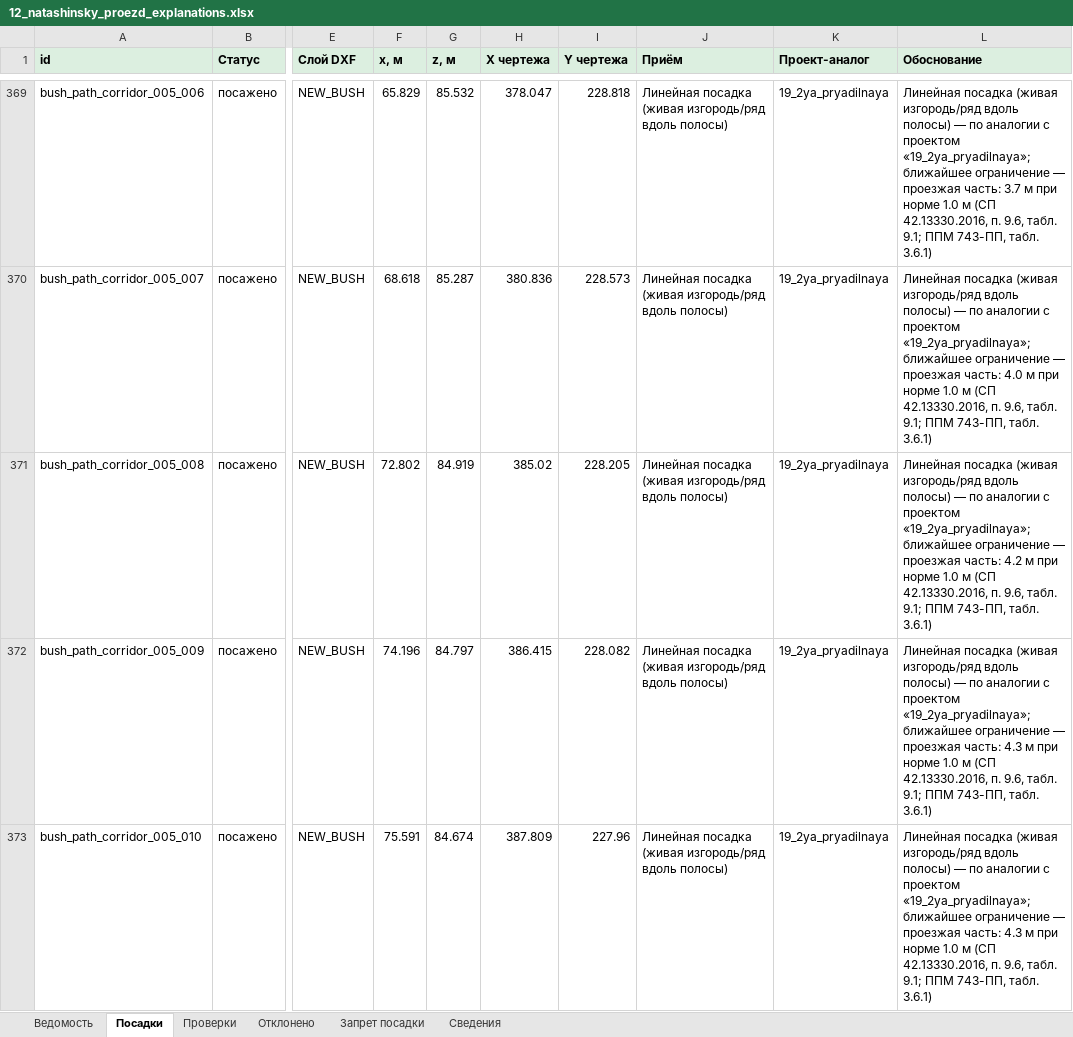
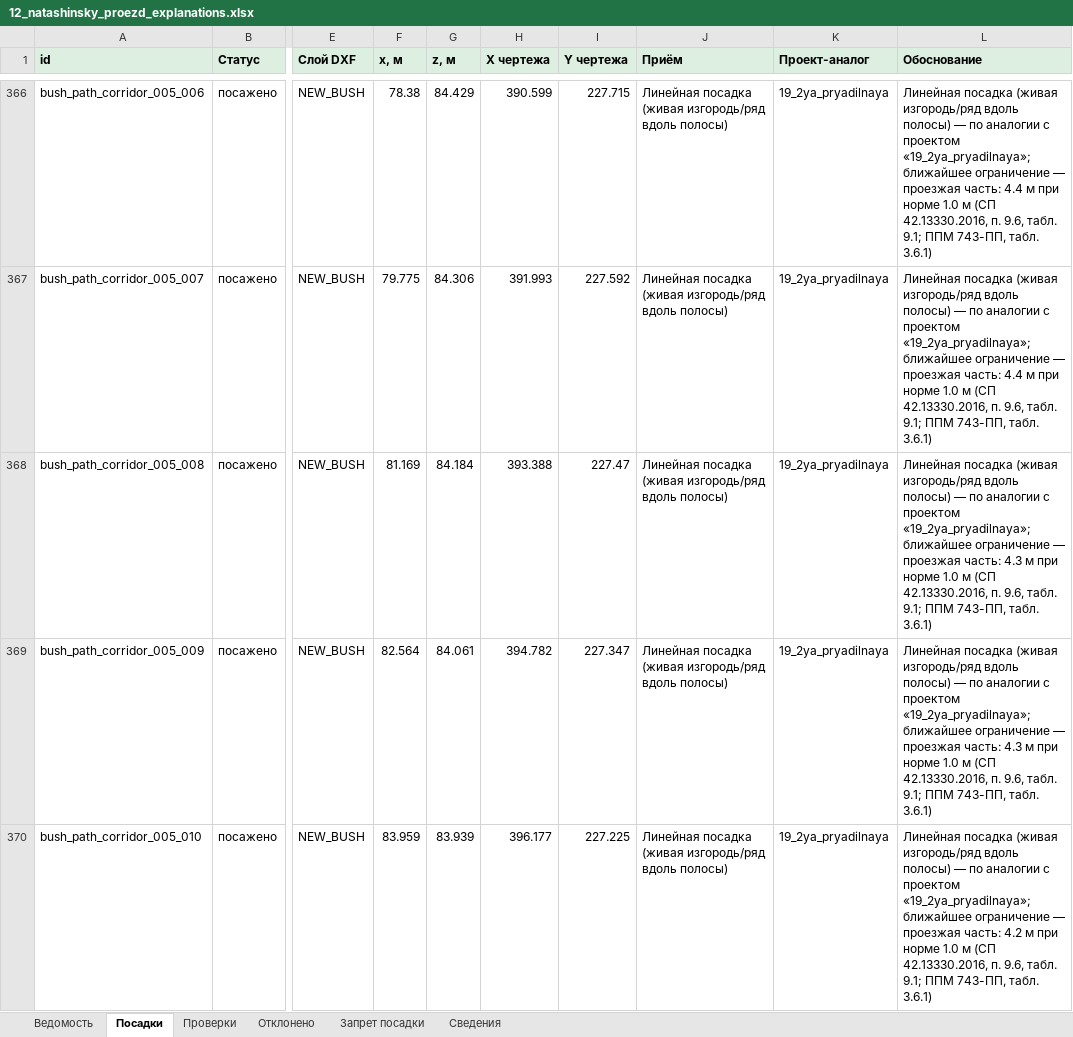
Before and after one commit to Artem-Kornilov-pro/GreenCity, an Excel workbook: examples/12_natashinsky_proezd/12_natashinsky_proezd_explanations.xlsx, sheet Посадки, drawn as a sheet; only a part is shown, gaps mark what is left out; values as stored, in another font and other column widths than the file's, no borders; addresses are those after the commit; the diff covers the shown part only; the diff names each change by its address in the sheet, - before the commit and + after, or states it on an @@ line.

```diff
--- a/examples/12_natashinsky_proezd/12_natashinsky_proezd_explanations.xlsx (sheet Посадки)
+++ b/examples/12_natashinsky_proezd/12_natashinsky_proezd_explanations.xlsx (sheet Посадки)
-F366 (x, м): 65.829
+F366 (x, м): 78.38
-G366 (z, м): 85.532
+G366 (z, м): 84.429
-H366 (X чертежа): 378.047
+H366 (X чертежа): 390.599
-I366 (Y чертежа): 228.818
+I366 (Y чертежа): 227.715
-L366 (Обоснование): …проезжая часть: 3.7 м при…
+L366 (Обоснование): …проезжая часть: 4.4 м при…
-F367 (x, м): 68.618
+F367 (x, м): 79.775
-G367 (z, м): 85.287
+G367 (z, м): 84.306
-H367 (X чертежа): 380.836
+H367 (X чертежа): 391.993
-I367 (Y чертежа): 228.573
+I367 (Y чертежа): 227.592
-L367 (Обоснование): …проезжая часть: 4.0 м при…
+L367 (Обоснование): …проезжая часть: 4.4 м при…
-F368 (x, м): 72.802
+F368 (x, м): 81.169
-G368 (z, м): 84.919
+G368 (z, м): 84.184
-H368 (X чертежа): 385.02
+H368 (X чертежа): 393.388
-I368 (Y чертежа): 228.205
+I368 (Y чертежа): 227.47
-L368 (Обоснование): …проезжая часть: 4.2 м при…
+L368 (Обоснование): …проезжая часть: 4.3 м при…
-F369 (x, м): 74.196
+F369 (x, м): 82.564
-G369 (z, м): 84.797
+G369 (z, м): 84.061
-H369 (X чертежа): 386.415
+H369 (X чертежа): 394.782
-I369 (Y чертежа): 228.082
+I369 (Y чертежа): 227.347
-F370 (x, м): 75.591
+F370 (x, м): 83.959
-G370 (z, м): 84.674
+G370 (z, м): 83.939
-H370 (X чертежа): 387.809
+H370 (X чертежа): 396.177
-I370 (Y чертежа): 227.96
+I370 (Y чертежа): 227.225
-L370 (Обоснование): …проезжая часть: 4.3 м при…
+L370 (Обоснование): …проезжая часть: 4.2 м при…
```
Also changed, not shown: 4 added rows, 23 removed rows and 279 edited cells elsewhere in this sheet, sheet Проверки, sheet Отклонено, sheet Сведения, sheet Ведомость, examples/06_kamchatskaya_ulitsa/06_kamchatskaya_ulitsa_explanations.xlsx, examples/07_nizhnie_polya/07_nizhnie_polya_explanations.xlsx, 21 other files.
